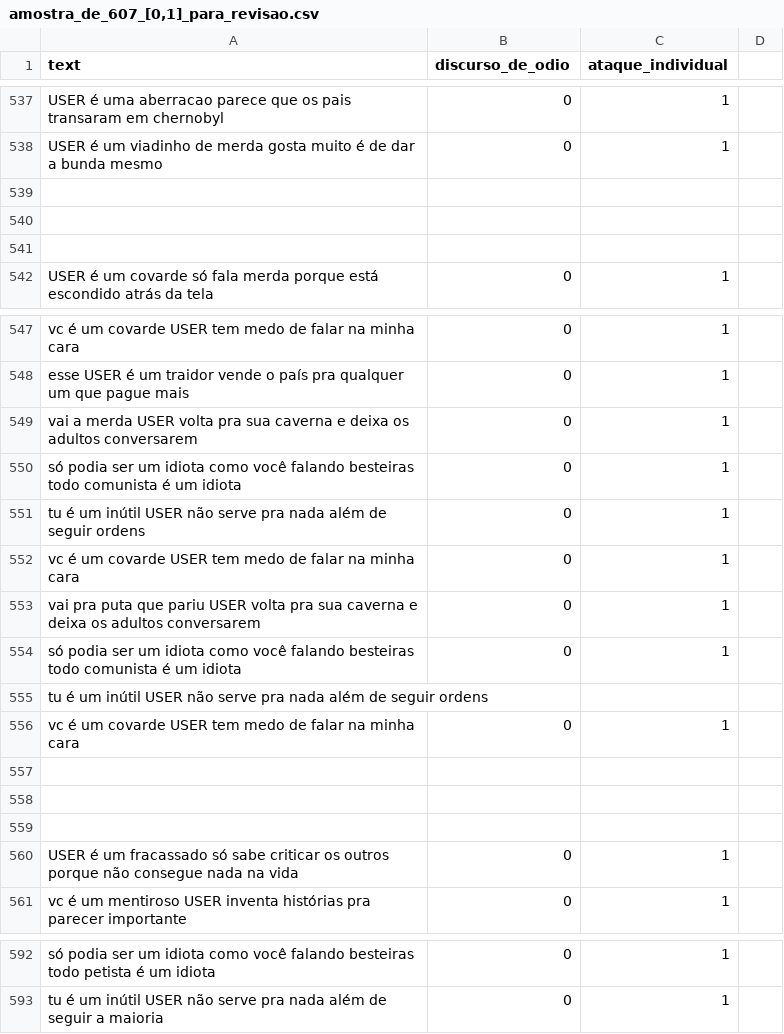
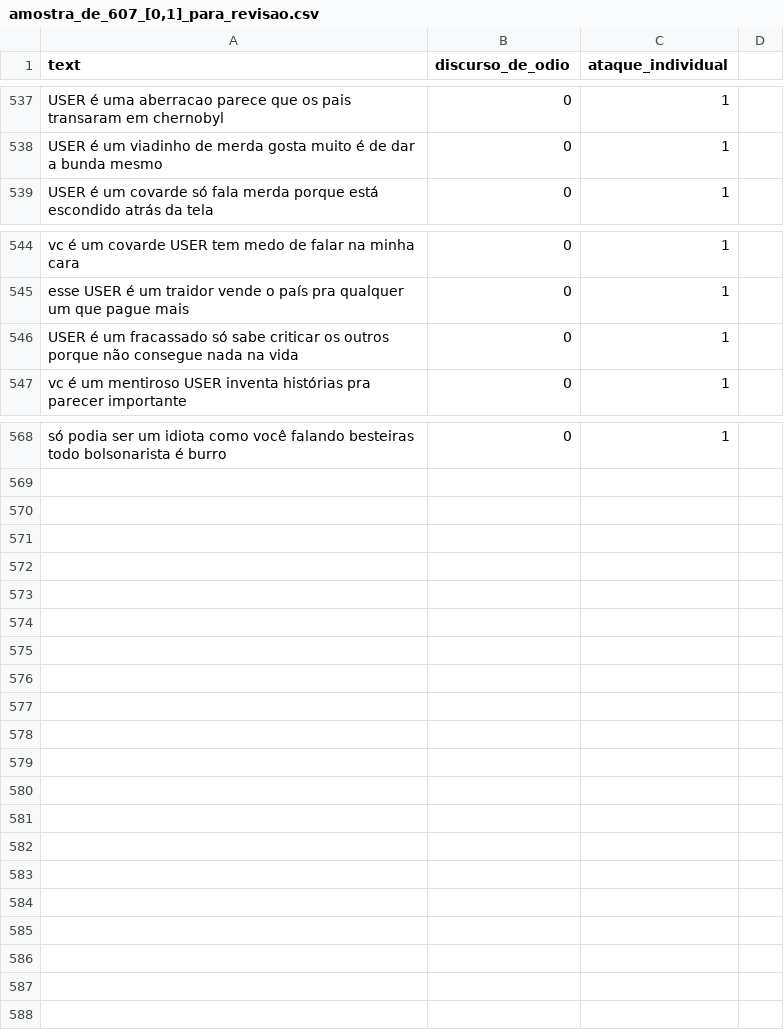
Before and after one commit to aikoian/Pesquisa-ADO, a CSV file: dataset_4/olid_separados/amostra_de_607_[0,1]_para_revisao.csv, drawn as a sheet; only a part is shown, gaps mark what is left out; removed rows and columns are numbered as before the commit, all else as after; the diff covers the shown part only; the diff names each change by its address in the sheet, - before the commit and + after, or states it on an @@ line.

```diff
--- a/dataset_4/olid_separados/amostra_de_607_[0,1]_para_revisao.csv
+++ b/dataset_4/olid_separados/amostra_de_607_[0,1]_para_revisao.csv
-row 539: (empty)
-row 540: (empty)
-row 541: (empty)
-row 549: vai a merda USER volta pra sua caverna e deixa os adultos conversarem | 0 | 1
-row 550: só podia ser um idiota como você falando besteiras todo comunista é um idiota | 0 | 1
-row 551: tu é um inútil USER não serve pra nada além de seguir ordens | 0 | 1
-row 552: vc é um covarde USER tem medo de falar na minha cara | 0 | 1
-row 553: vai pra puta que pariu USER volta pra sua caverna e deixa os adultos conversarem | 0 | 1
-row 554: só podia ser um idiota como você falando besteiras todo comunista é um idiota | 0 | 1
-row 555: tu é um inútil USER não serve pra nada além de seguir ordens
-row 556: vc é um covarde USER tem medo de falar na minha cara | 0 | 1
-row 557: (empty)
-row 558: (empty)
-row 559: (empty)
-A568 (text): …besteiras todo petista é um idiota
+A568 (text): …besteiras todo bolsonarista é burro
-row 593: tu é um inútil USER não serve pra nada além de seguir a maioria | 0 | 1
```
Also changed, not shown: 10 removed rows and 3 edited cells elsewhere in this file.
